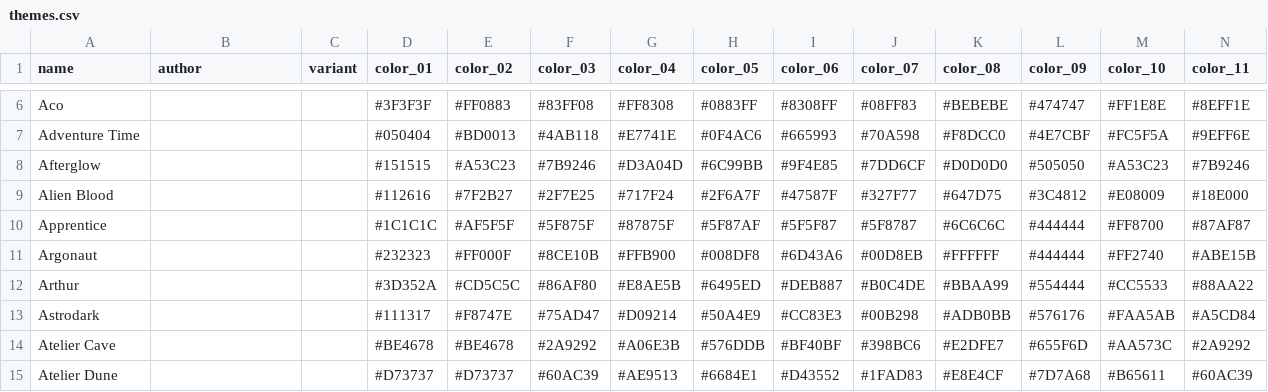
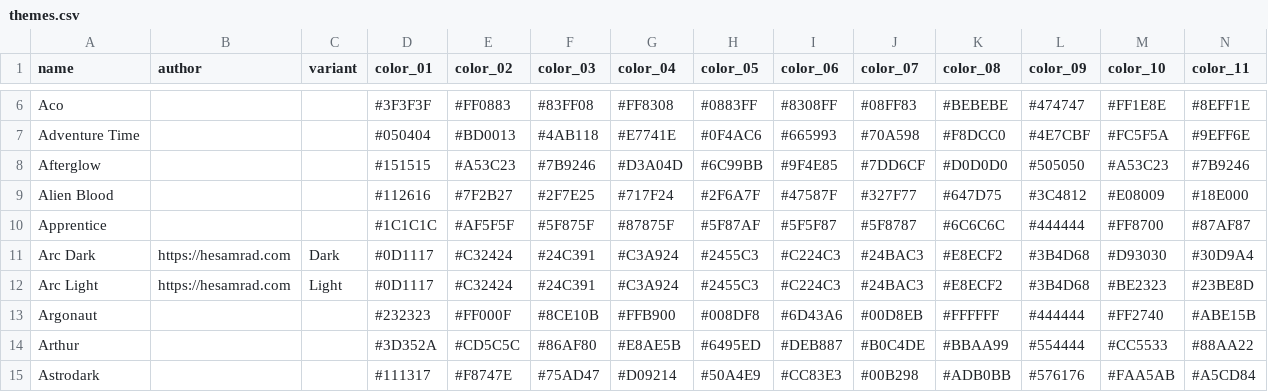
Before and after one commit to Gogh-Co/Gogh, a CSV file: data/themes.csv, drawn as a sheet; only a part is shown, gaps mark what is left out; the shorter side is filled out with more unchanged rows; rows hold the shown columns only; the diff names each change by its address in the sheet, - before the commit and + after, or states it on an @@ line.

```diff
--- a/data/themes.csv
+++ b/data/themes.csv
+row 11: Arc Dark | https://hesamrad.com | Dark | #0D1117 | #C32424 | #24C391 | #C3A924 | #2455C3 | #C224C3 | #24BAC3 | #E8ECF2 | #3B4D68 | #D93030 | #30D9A4
+row 12: Arc Light | https://hesamrad.com | Light | #0D1117 | #C32424 | #24C391 | #C3A924 | #2455C3 | #C224C3 | #24BAC3 | #E8ECF2 | #3B4D68 | #BE2323 | #23BE8D
```
Also changed, not shown: 10 other files.
